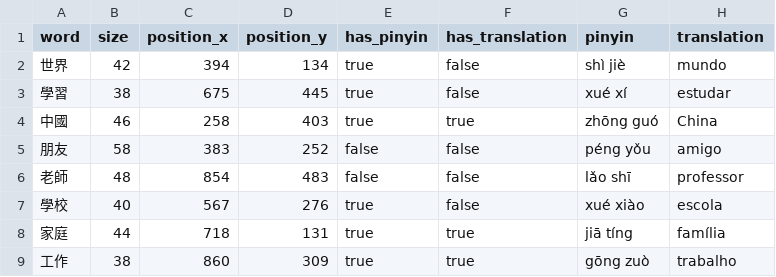
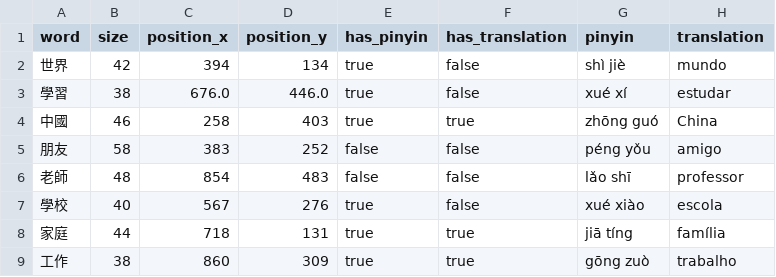
Before and after one commit to vitorbarbarisi/visim, a CSV file: app/words.csv, drawn as a sheet.

```diff
--- a/app/words.csv
+++ b/app/words.csv
@@ -2,3 +2,3 @@ word,size,position_x,position_y,has_pinyin,has_translation,pinyin,translation
 世界,42,394,134,true,false,shì jiè,mundo
-學習,38,675,445,true,false,xué xí,estudar
+學習,38,676.0,446.0,true,false,xué xí,estudar
 中國,46,258,403,true,true,zhōng guó,China
```
Also changed, not shown: 1 other file.
